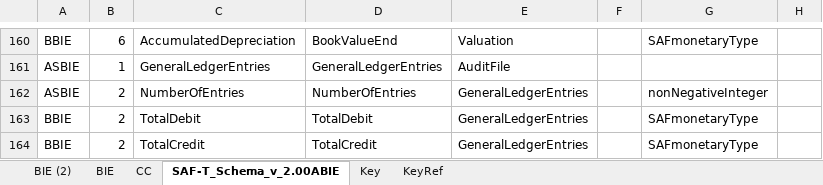
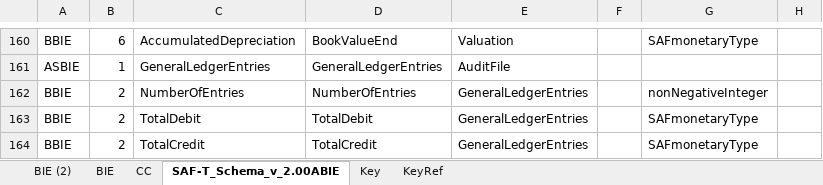
Before and after one commit to pontsoleil/Standard_Formats, an Excel workbook: data/SAF-T/SAF-T_Schema_v_2.00.xlsx, sheet SAF-T_Schema_v_2.00ABIE, drawn as a sheet; only a part is shown, gaps mark what is left out; values as stored, in another font and other column widths than the file's, no borders; conditional formats not drawn; the diff names each change by its address in the sheet, - before the commit and + after, or states it on an @@ line.

Commit message:
Update SAF-T_Schema_v_2.00.xlsx

```diff
--- a/data/SAF-T/SAF-T_Schema_v_2.00.xlsx (sheet SAF-T_Schema_v_2.00ABIE)
+++ b/data/SAF-T/SAF-T_Schema_v_2.00.xlsx (sheet SAF-T_Schema_v_2.00ABIE)
-A162: ASBIE
+A162: BBIE
```
Also changed, not shown: sheet BIE (2).
